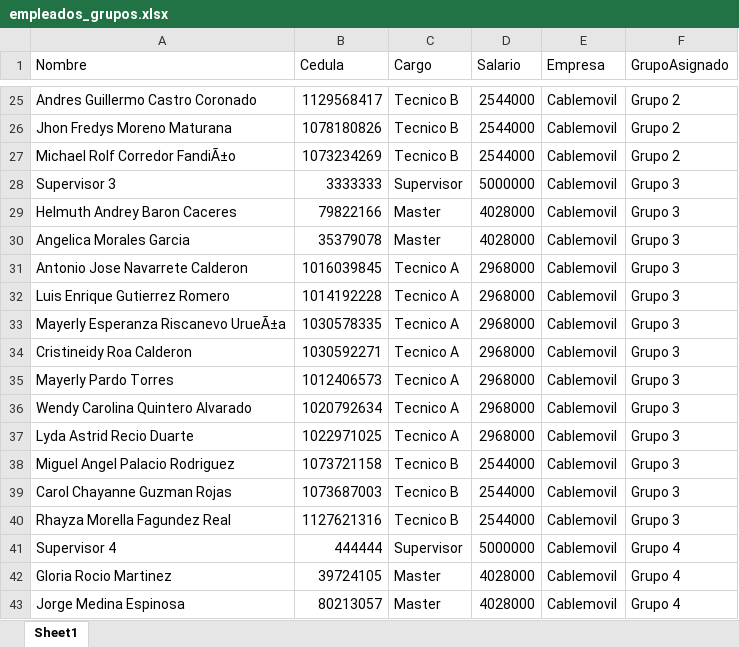
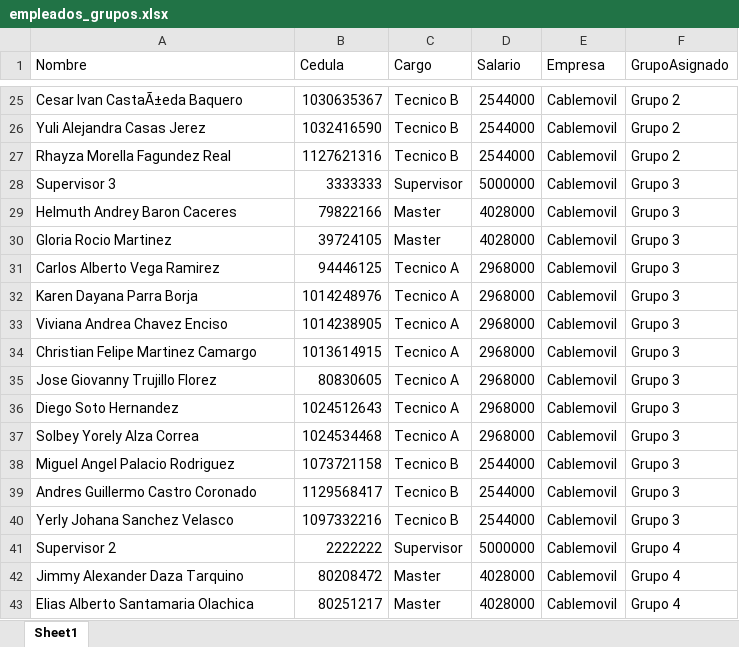
Before and after one commit to RichGuep/MovilGo, an Excel workbook: empleados_grupos.xlsx, sheet Sheet1, drawn as a sheet; only a part is shown, gaps mark what is left out; values as stored, in another font and other column widths than the file's, no borders; the diff covers the shown part only; the diff names each change by its address in the sheet, - before the commit and + after, or states it on an @@ line.

```diff
--- a/empleados_grupos.xlsx (sheet Sheet1)
+++ b/empleados_grupos.xlsx (sheet Sheet1)
-A25 (Nombre): Andres Guillermo Castro Coronado
+A25 (Nombre): Cesar Ivan CastaÃ±eda Baquero
-B25 (Cedula): 1129568417
+B25 (Cedula): 1030635367
-A26 (Nombre): Jhon Fredys Moreno Maturana
+A26 (Nombre): Yuli Alejandra Casas Jerez
-B26 (Cedula): 1078180826
+B26 (Cedula): 1032416590
-A27 (Nombre): Michael Rolf Corredor FandiÃ±o
+A27 (Nombre): Rhayza Morella Fagundez Real
-B27 (Cedula): 1073234269
+B27 (Cedula): 1127621316
-A30 (Nombre): Angelica Morales Garcia
+A30 (Nombre): Gloria Rocio Martinez
-B30 (Cedula): 35379078
+B30 (Cedula): 39724105
-A31 (Nombre): Antonio Jose Navarrete Calderon
+A31 (Nombre): Carlos Alberto Vega Ramirez
-B31 (Cedula): 1016039845
+B31 (Cedula): 94446125
-A32 (Nombre): Luis Enrique Gutierrez Romero
+A32 (Nombre): Karen Dayana Parra Borja
-B32 (Cedula): 1014192228
+B32 (Cedula): 1014248976
-A33 (Nombre): Mayerly Esperanza Riscanevo UrueÃ±a
+A33 (Nombre): Viviana Andrea Chavez Enciso
-B33 (Cedula): 1030578335
+B33 (Cedula): 1014238905
-A34 (Nombre): Cristineidy Roa Calderon
+A34 (Nombre): Christian Felipe Martinez Camargo
-B34 (Cedula): 1030592271
+B34 (Cedula): 1013614915
-A35 (Nombre): Mayerly Pardo Torres
+A35 (Nombre): Jose Giovanny Trujillo Florez
-B35 (Cedula): 1012406573
+B35 (Cedula): 80830605
-A36 (Nombre): Wendy Carolina Quintero Alvarado
+A36 (Nombre): Diego Soto Hernandez
-B36 (Cedula): 1020792634
+B36 (Cedula): 1024512643
-A37 (Nombre): Lyda Astrid Recio Duarte
+A37 (Nombre): Solbey Yorely Alza Correa
-B37 (Cedula): 1022971025
+B37 (Cedula): 1024534468
-A39 (Nombre): Carol Chayanne Guzman Rojas
+A39 (Nombre): Andres Guillermo Castro Coronado
-B39 (Cedula): 1073687003
+B39 (Cedula): 1129568417
-A40 (Nombre): Rhayza Morella Fagundez Real
+A40 (Nombre): Yerly Johana Sanchez Velasco
-B40 (Cedula): 1127621316
+B40 (Cedula): 1097332216
-A41 (Nombre): Supervisor 4
+A41 (Nombre): Supervisor 2
-B41 (Cedula): 444444
+B41 (Cedula): 2222222
-A42 (Nombre): Gloria Rocio Martinez
+A42 (Nombre): Jimmy Alexander Daza Tarquino
-B42 (Cedula): 39724105
+B42 (Cedula): 80208472
-A43 (Nombre): Jorge Medina Espinosa
+A43 (Nombre): Elias Alberto Santamaria Olachica
-B43 (Cedula): 80213057
+B43 (Cedula): 80251217
```
Also changed, not shown: 11 added rows, 11 removed rows and 32 edited cells elsewhere in this sheet.
